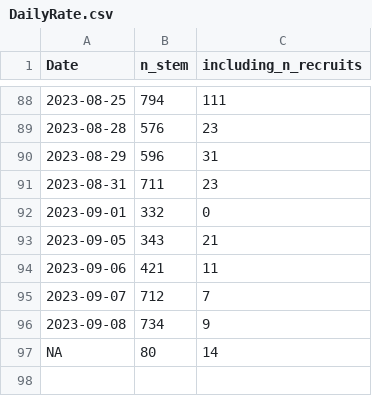
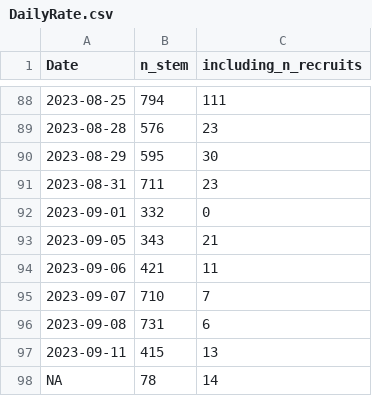
Before and after one commit to SCBI-ForestGEO/2023census, a CSV file: QAQC_reports/DailyRate.csv, drawn as a sheet; only a part is shown, gaps mark what is left out.

```diff
--- a/QAQC_reports/DailyRate.csv
+++ b/QAQC_reports/DailyRate.csv
@@ -89,3 +89,3 @@
 2023-08-28,576,23
-2023-08-29,596,31
+2023-08-29,595,30
 2023-08-31,711,23
@@ -94,4 +94,5 @@
 2023-09-06,421,11
-2023-09-07,712,7
-2023-09-08,734,9
-NA,80,14
+2023-09-07,710,7
+2023-09-08,731,6
+2023-09-11,415,13
+NA,78,14
```
Also changed, not shown: QAQC_reports/allWarnings.csv, QAQC_reports/quadErrorSummary.csv, 8 other files.
